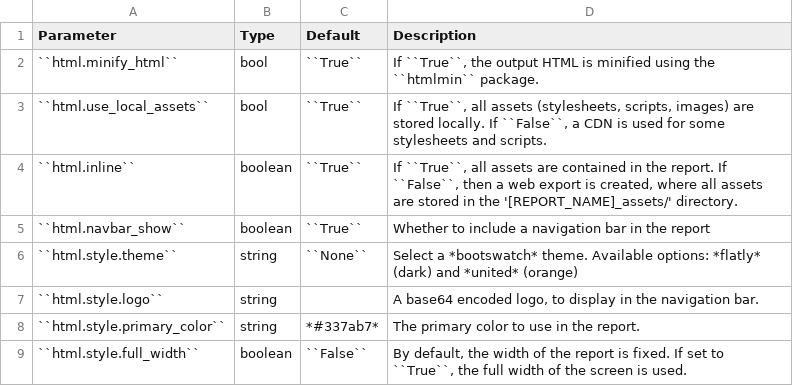
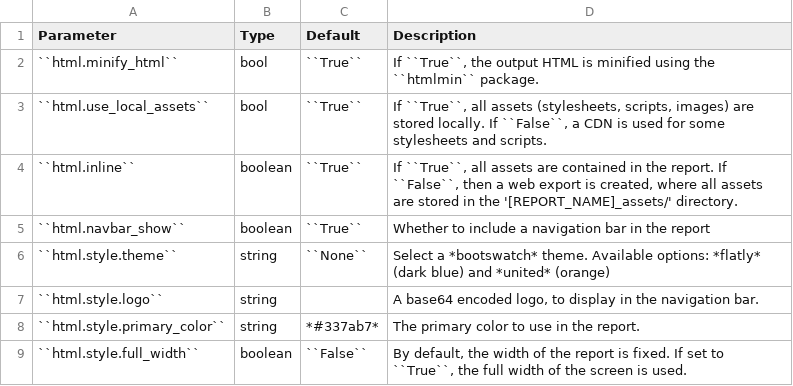
Before and after one commit to ydataai/ydata-profiling, a CSV file: docs/advanced_settings/tables/config_html.csv, drawn as a sheet.

Commit message:
docs: update docs

```diff
--- a/docs/advanced_settings/tables/config_html.csv
+++ b/docs/advanced_settings/tables/config_html.csv
@@ -5,3 +5,3 @@ Parameter,Type,Default,Description
 ``html.navbar_show``,boolean,``True``,"Whether to include a navigation bar in the report"
-``html.style.theme``,string,``None``,"Select a *bootswatch* theme. Available options: *flatly* (dark) and *united* (orange)"
+``html.style.theme``,string,``None``,"Select a *bootswatch* theme. Available options: *flatly* (dark blue) and *united* (orange)"
 ``html.style.logo``,string,"","A base64 encoded logo, to display in the navigation bar."
```
